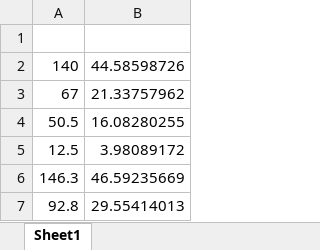
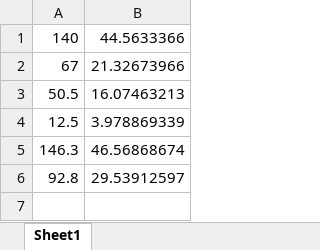
Before and after one commit to ameliaholcomb/trees, an Excel workbook: TreeProcessing/measured_data/Book1.xlsx, sheet Sheet1, drawn as a sheet; values as stored, in another font and other column widths than the file's, no borders; removed rows and columns are numbered as before the commit, all else as after; the diff names each change by its address in the sheet, - before the commit and + after, or states it on an @@ line.

```diff
--- a/TreeProcessing/measured_data/Book1.xlsx (sheet Sheet1)
+++ b/TreeProcessing/measured_data/Book1.xlsx (sheet Sheet1)
-row 1: (empty)
-B1: 44.58598726
+B1: 44.5633366
-B2: 21.33757962
+B2: 21.32673966
-B3: 16.08280255
+B3: 16.07463213
-B4: 3.98089172
+B4: 3.978869339
-B5: 46.59235669
+B5: 46.56868674
-B6: 29.55414013
+B6: 29.53912597
```
Also changed, not shown: 3 other files.
